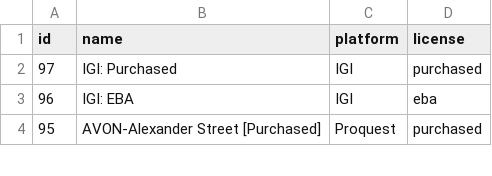
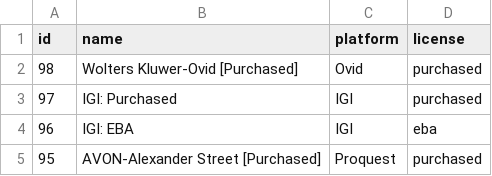
Before and after one commit to mutronic/marcaroni, a CSV file: conf/bib_sources.csv, drawn as a sheet; only a part is shown.

Commit message:
Adding Wolters Kluwer bibsource
We have purchased an ebook from Wolters Kluwer that is hosted on their Ovid platform. - Mackenzie

```diff
--- a/conf/bib_sources.csv
+++ b/conf/bib_sources.csv
@@ -1,2 +1,3 @@
 id,name,platform,license
+98,Wolters Kluwer-Ovid [Purchased],Ovid,purchased
 97,IGI: Purchased,IGI,purchased
```
